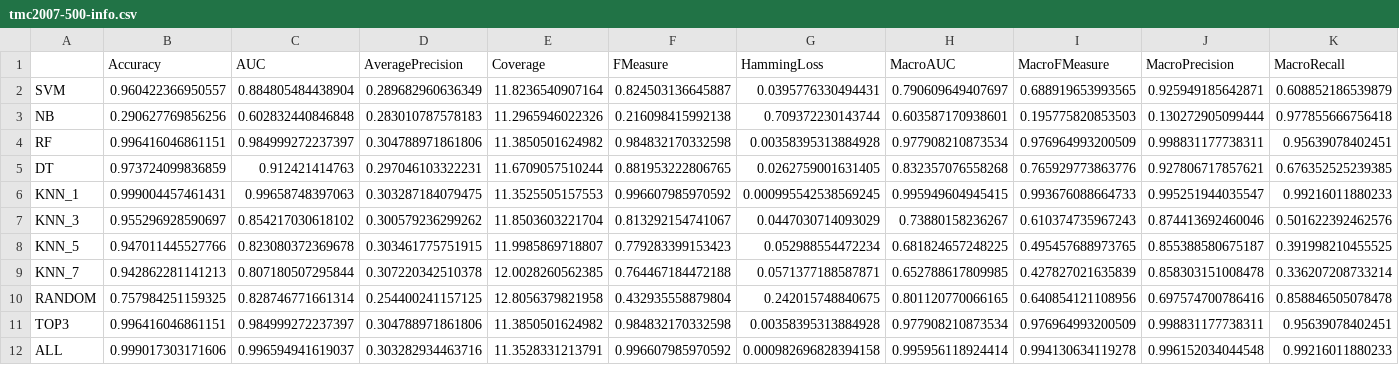
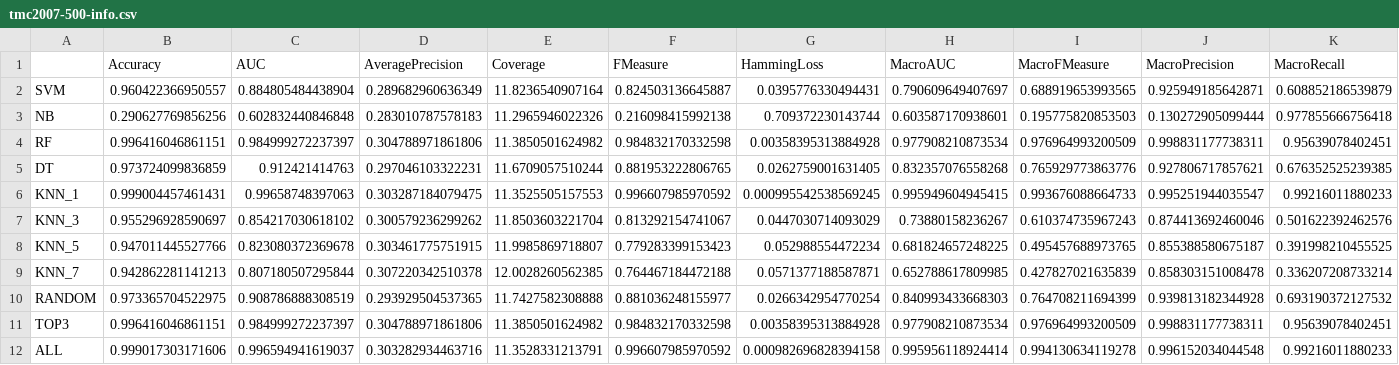
Before and after one commit to rivolli/mlmlbr, a CSV file: results/tmc2007-500-info.csv, drawn as a sheet; only a part is shown; the diff covers the shown part only; the diff names each change by its address in the sheet, - before the commit and + after, or states it on an @@ line.

```diff
--- a/results/tmc2007-500-info.csv
+++ b/results/tmc2007-500-info.csv
-B10 (Accuracy): 0.757984251159325
+B10 (Accuracy): 0.973365704522975
-C10 (AUC): 0.828746771661314
+C10 (AUC): 0.908786888308519
-D10 (AveragePrecision): 0.254400241157125
+D10 (AveragePrecision): 0.293929504537365
-E10 (Coverage): 12.8056379821958
+E10 (Coverage): 11.7427582308888
-F10 (FMeasure): 0.432935558879804
+F10 (FMeasure): 0.881036248155977
-G10 (HammingLoss): 0.242015748840675
+G10 (HammingLoss): 0.0266342954770254
-H10 (MacroAUC): 0.801120770066165
+H10 (MacroAUC): 0.840993433668303
-I10 (MacroFMeasure): 0.640854121108956
+I10 (MacroFMeasure): 0.764708211694399
-J10 (MacroPrecision): 0.697574700786416
+J10 (MacroPrecision): 0.939813182344928
-K10 (MacroRecall): 0.858846505078478
+K10 (MacroRecall): 0.693190372127532
```
Also changed, not shown: 9 edited cells elsewhere in this file, results/genbase-info.csv, 25 other files.
